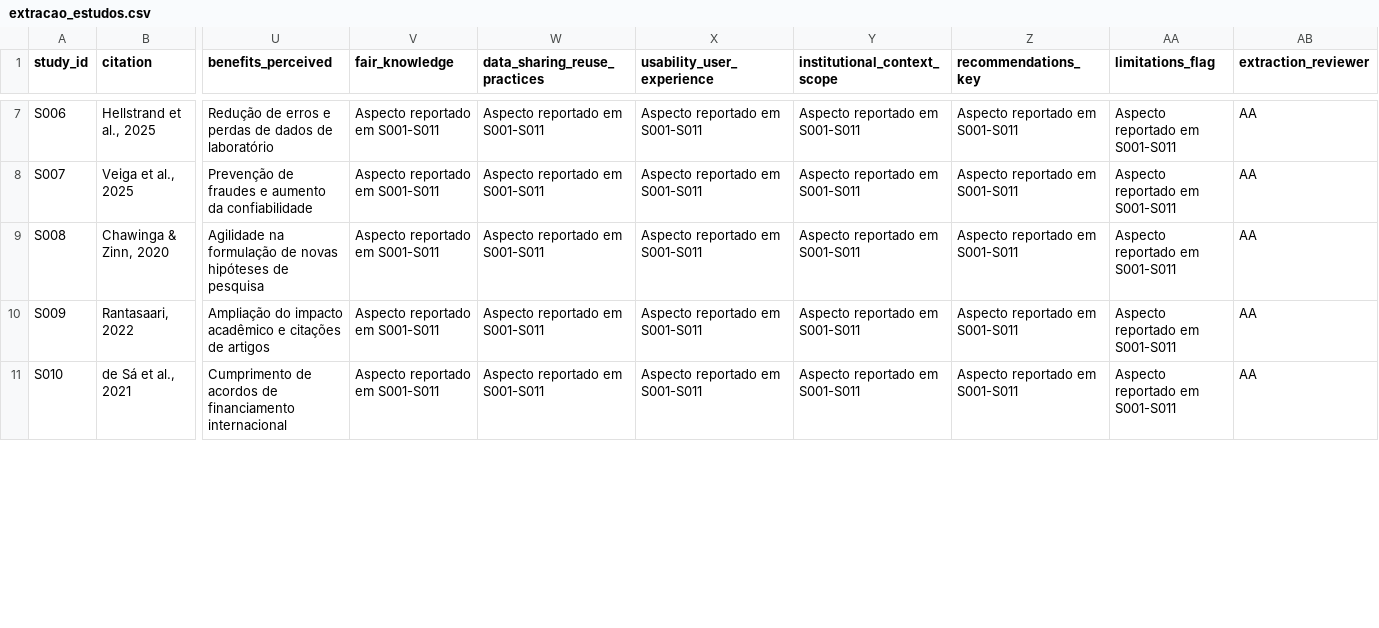
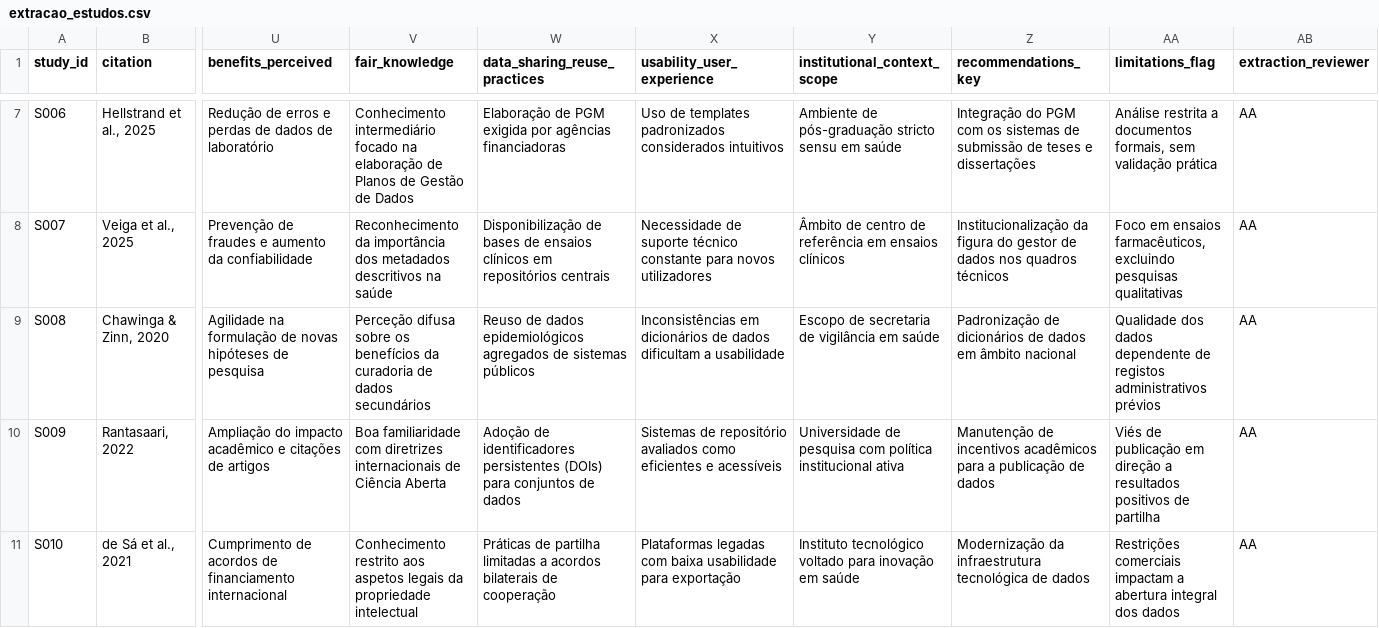
Before and after one commit to anderson-s-araujo/Doutorado, a CSV file: dados/processados/extracao_estudos.csv, drawn as a sheet; only a part is shown, gaps mark what is left out; the diff covers the shown part only; the diff names each change by its address in the sheet, - before the commit and + after, or states it on an @@ line.

Commit message:
Preenche de forma exaustiva todas as colunas restantes da matriz com sinteses reais

```diff
--- a/dados/processados/extracao_estudos.csv
+++ b/dados/processados/extracao_estudos.csv
-V7 (fair_knowledge): Aspecto reportado em S001-S011
+V7 (fair_knowledge): Conhecimento intermediário focado na elaboração de Planos de Gestão de Dados
-W7 (data_sharing_reuse_practices): Aspecto reportado em S001-S011
+W7 (data_sharing_reuse_practices): Elaboração de PGM exigida por agências financiadoras
-X7 (usability_user_experience): Aspecto reportado em S001-S011
+X7 (usability_user_experience): Uso de templates padronizados considerados intuitivos
-Y7 (institutional_context_scope): Aspecto reportado em S001-S011
+Y7 (institutional_context_scope): Ambiente de pós-graduação stricto sensu em saúde
-Z7 (recommendations_key): Aspecto reportado em S001-S011
+Z7 (recommendations_key): Integração do PGM com os sistemas de submissão de teses e dissertações
-AA7 (limitations_flag): Aspecto reportado em S001-S011
+AA7 (limitations_flag): Análise restrita a documentos formais, sem validação prática
-V8 (fair_knowledge): Aspecto reportado em S001-S011
+V8 (fair_knowledge): Reconhecimento da importância dos metadados descritivos na saúde
-W8 (data_sharing_reuse_practices): Aspecto reportado em S001-S011
+W8 (data_sharing_reuse_practices): Disponibilização de bases de ensaios clínicos em repositórios centrais
-X8 (usability_user_experience): Aspecto reportado em S001-S011
+X8 (usability_user_experience): Necessidade de suporte técnico constante para novos utilizadores
-Y8 (institutional_context_scope): Aspecto reportado em S001-S011
+Y8 (institutional_context_scope): Âmbito de centro de referência em ensaios clínicos
-Z8 (recommendations_key): Aspecto reportado em S001-S011
+Z8 (recommendations_key): Institucionalização da figura do gestor de dados nos quadros técnicos
-AA8 (limitations_flag): Aspecto reportado em S001-S011
+AA8 (limitations_flag): Foco em ensaios farmacêuticos, excluindo pesquisas qualitativas
-V9 (fair_knowledge): Aspecto reportado em S001-S011
+V9 (fair_knowledge): Perceção difusa sobre os benefícios da curadoria de dados secundários
-W9 (data_sharing_reuse_practices): Aspecto reportado em S001-S011
+W9 (data_sharing_reuse_practices): Reuso de dados epidemiológicos agregados de sistemas públicos
-X9 (usability_user_experience): Aspecto reportado em S001-S011
+X9 (usability_user_experience): Inconsistências em dicionários de dados dificultam a usabilidade
-Y9 (institutional_context_scope): Aspecto reportado em S001-S011
+Y9 (institutional_context_scope): Escopo de secretaria de vigilância em saúde
-Z9 (recommendations_key): Aspecto reportado em S001-S011
+Z9 (recommendations_key): Padronização de dicionários de dados em âmbito nacional
-AA9 (limitations_flag): Aspecto reportado em S001-S011
+AA9 (limitations_flag): Qualidade dos dados dependente de registos administrativos prévios
-V10 (fair_knowledge): Aspecto reportado em S001-S011
+V10 (fair_knowledge): Boa familiaridade com diretrizes internacionais de Ciência Aberta
-W10 (data_sharing_reuse_practices): Aspecto reportado em S001-S011
+W10 (data_sharing_reuse_practices): Adoção de identificadores persistentes (DOIs) para conjuntos de dados
-X10 (usability_user_experience): Aspecto reportado em S001-S011
+X10 (usability_user_experience): Sistemas de repositório avaliados como eficientes e acessíveis
-Y10 (institutional_context_scope): Aspecto reportado em S001-S011
+Y10 (institutional_context_scope): Universidade de pesquisa com política institucional ativa
-Z10 (recommendations_key): Aspecto reportado em S001-S011
+Z10 (recommendations_key): Manutenção de incentivos acadêmicos para a publicação de dados
-AA10 (limitations_flag): Aspecto reportado em S001-S011
+AA10 (limitations_flag): Viés de publicação em direção a resultados positivos de partilha
-V11 (fair_knowledge): Aspecto reportado em S001-S011
+V11 (fair_knowledge): Conhecimento restrito aos aspetos legais da propriedade intelectual
-W11 (data_sharing_reuse_practices): Aspecto reportado em S001-S011
+W11 (data_sharing_reuse_practices): Práticas de partilha limitadas a acordos bilaterais de cooperação
-X11 (usability_user_experience): Aspecto reportado em S001-S011
+X11 (usability_user_experience): Plataformas legadas com baixa usabilidade para exportação
-Y11 (institutional_context_scope): Aspecto reportado em S001-S011
+Y11 (institutional_context_scope): Instituto tecnológico voltado para inovação em saúde
-Z11 (recommendations_key): Aspecto reportado em S001-S011
+Z11 (recommendations_key): Modernização da infraestrutura tecnológica de dados
-AA11 (limitations_flag): Aspecto reportado em S001-S011
+AA11 (limitations_flag): Restrições comerciais impactam a abertura integral dos dados
```
Also changed, not shown: 36 edited cells elsewhere in this file.
